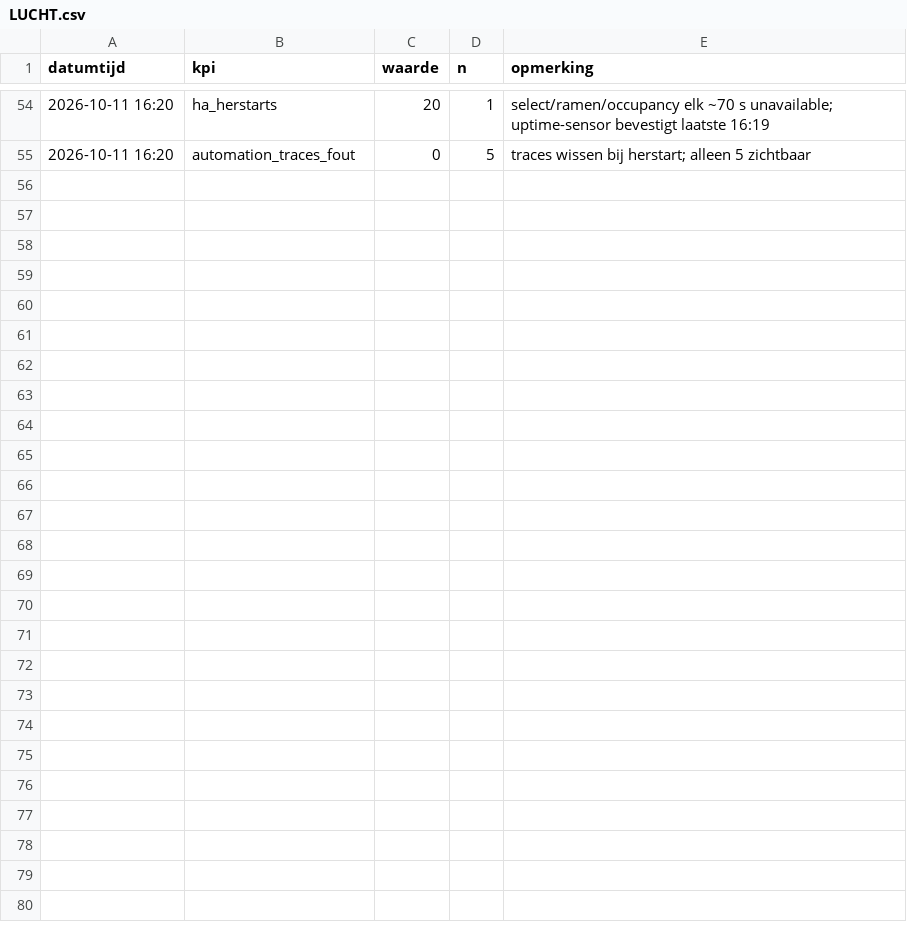
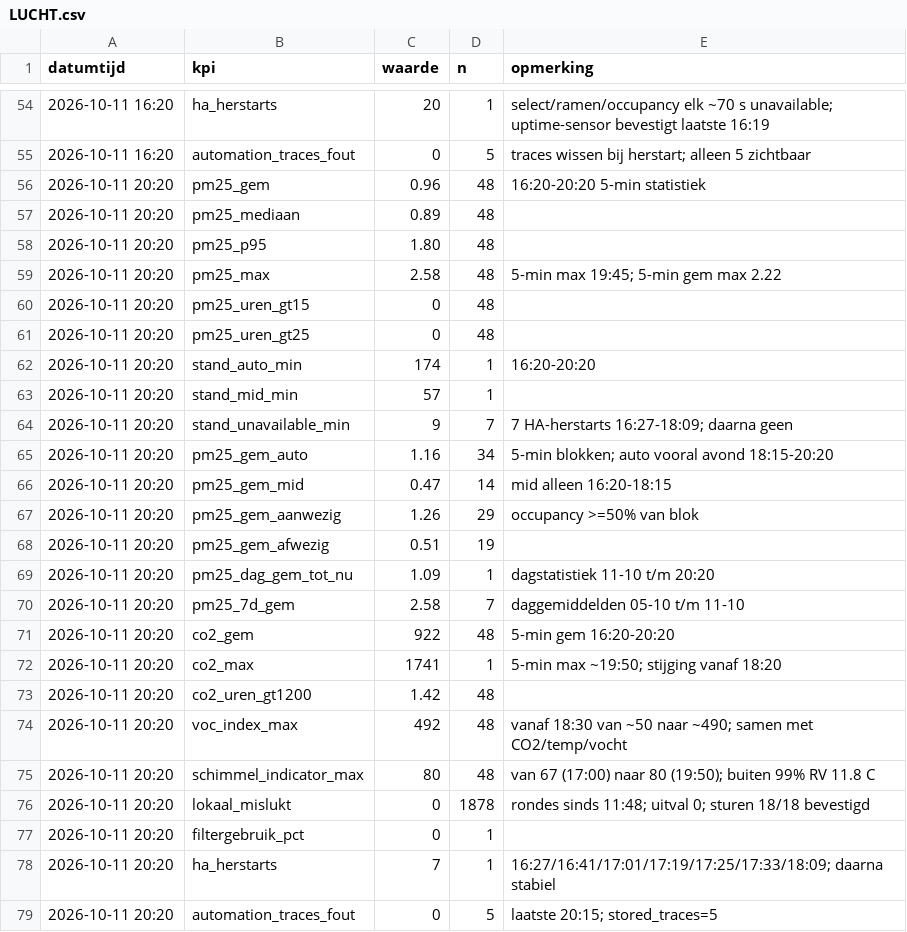
Before and after one commit to Roedie84/Energy-Management-System, a CSV file: LUCHT.csv, drawn as a sheet; only a part is shown, gaps mark what is left out.

```diff
--- a/LUCHT.csv
+++ b/LUCHT.csv
@@ -55 +55,25 @@ datumtijd,kpi,waarde,n,opmerking
 2026-10-11 16:20,automation_traces_fout,0,5,traces wissen bij herstart; alleen 5 zichtbaar
+2026-10-11 20:20,pm25_gem,0.96,48,16:20-20:20 5-min statistiek
+2026-10-11 20:20,pm25_mediaan,0.89,48,
+2026-10-11 20:20,pm25_p95,1.80,48,
+2026-10-11 20:20,pm25_max,2.58,48,5-min max 19:45; 5-min gem max 2.22
+2026-10-11 20:20,pm25_uren_gt15,0,48,
+2026-10-11 20:20,pm25_uren_gt25,0,48,
+2026-10-11 20:20,stand_auto_min,174,1,16:20-20:20
+2026-10-11 20:20,stand_mid_min,57,1,
+2026-10-11 20:20,stand_unavailable_min,9,7,7 HA-herstarts 16:27-18:09; daarna geen
+2026-10-11 20:20,pm25_gem_auto,1.16,34,5-min blokken; auto vooral avond 18:15-20:20
+2026-10-11 20:20,pm25_gem_mid,0.47,14,mid alleen 16:20-18:15
+2026-10-11 20:20,pm25_gem_aanwezig,1.26,29,occupancy >=50% van blok
+2026-10-11 20:20,pm25_gem_afwezig,0.51,19,
+2026-10-11 20:20,pm25_dag_gem_tot_nu,1.09,1,dagstatistiek 11-10 t/m 20:20
+2026-10-11 20:20,pm25_7d_gem,2.58,7,daggemiddelden 05-10 t/m 11-10
+2026-10-11 20:20,co2_gem,922,48,5-min gem 16:20-20:20
+2026-10-11 20:20,co2_max,1741,1,5-min max ~19:50; stijging vanaf 18:20
+2026-10-11 20:20,co2_uren_gt1200,1.42,48,
+2026-10-11 20:20,voc_index_max,492,48,vanaf 18:30 van ~50 naar ~490; samen met CO2/temp/vocht
+2026-10-11 20:20,schimmel_indicator_max,80,48,van 67 (17:00) naar 80 (19:50); buiten 99% RV 11.8 C
+2026-10-11 20:20,lokaal_mislukt,0,1878,rondes sinds 11:48; uitval 0; sturen 18/18 bevestigd
+2026-10-11 20:20,filtergebruik_pct,0,1,
+2026-10-11 20:20,ha_herstarts,7,1,16:27/16:41/17:01/17:19/17:25/17:33/18:09; daarna stabiel
+2026-10-11 20:20,automation_traces_fout,0,5,laatste 20:15; stored_traces=5
```
Also changed, not shown: 1 other file.
